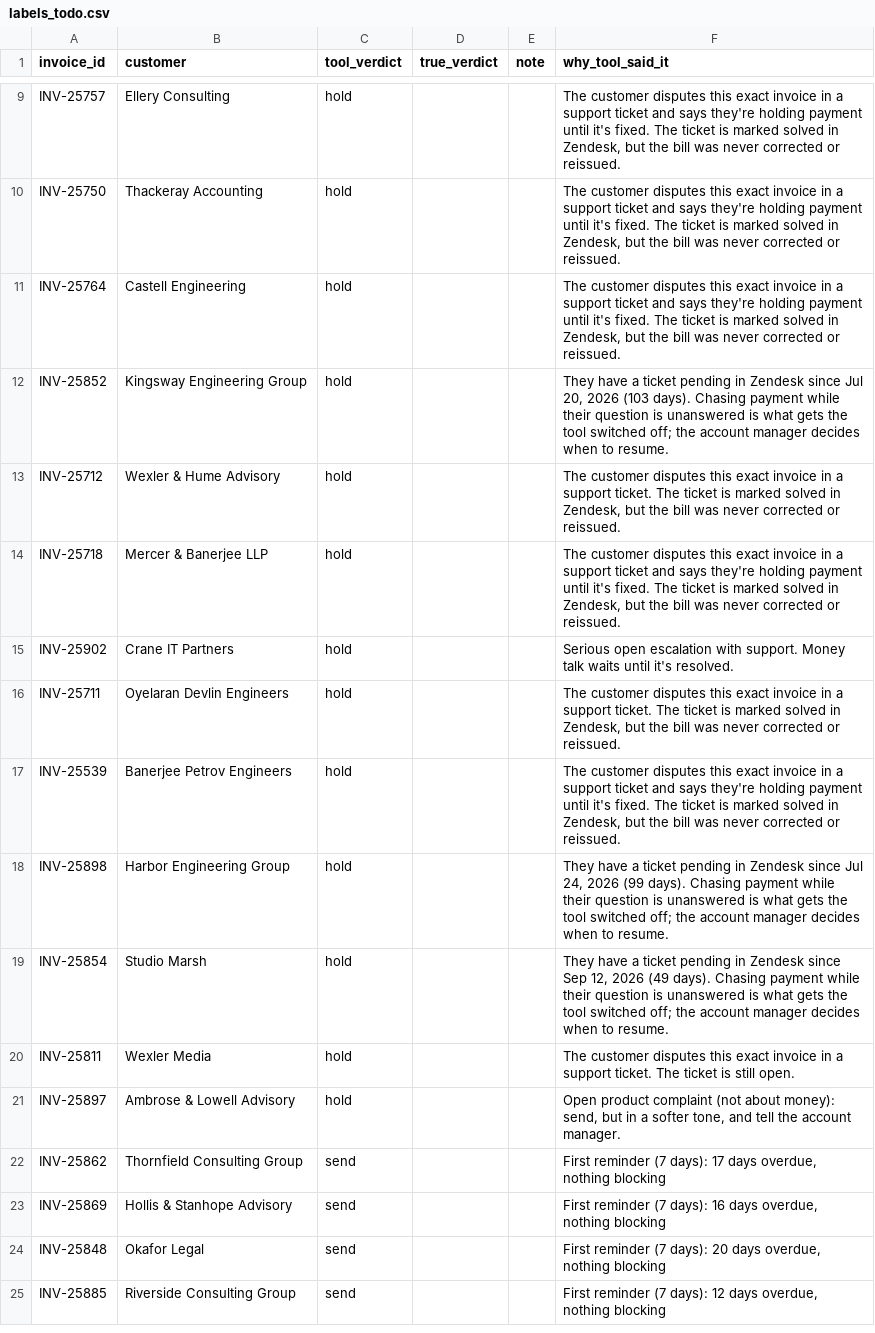
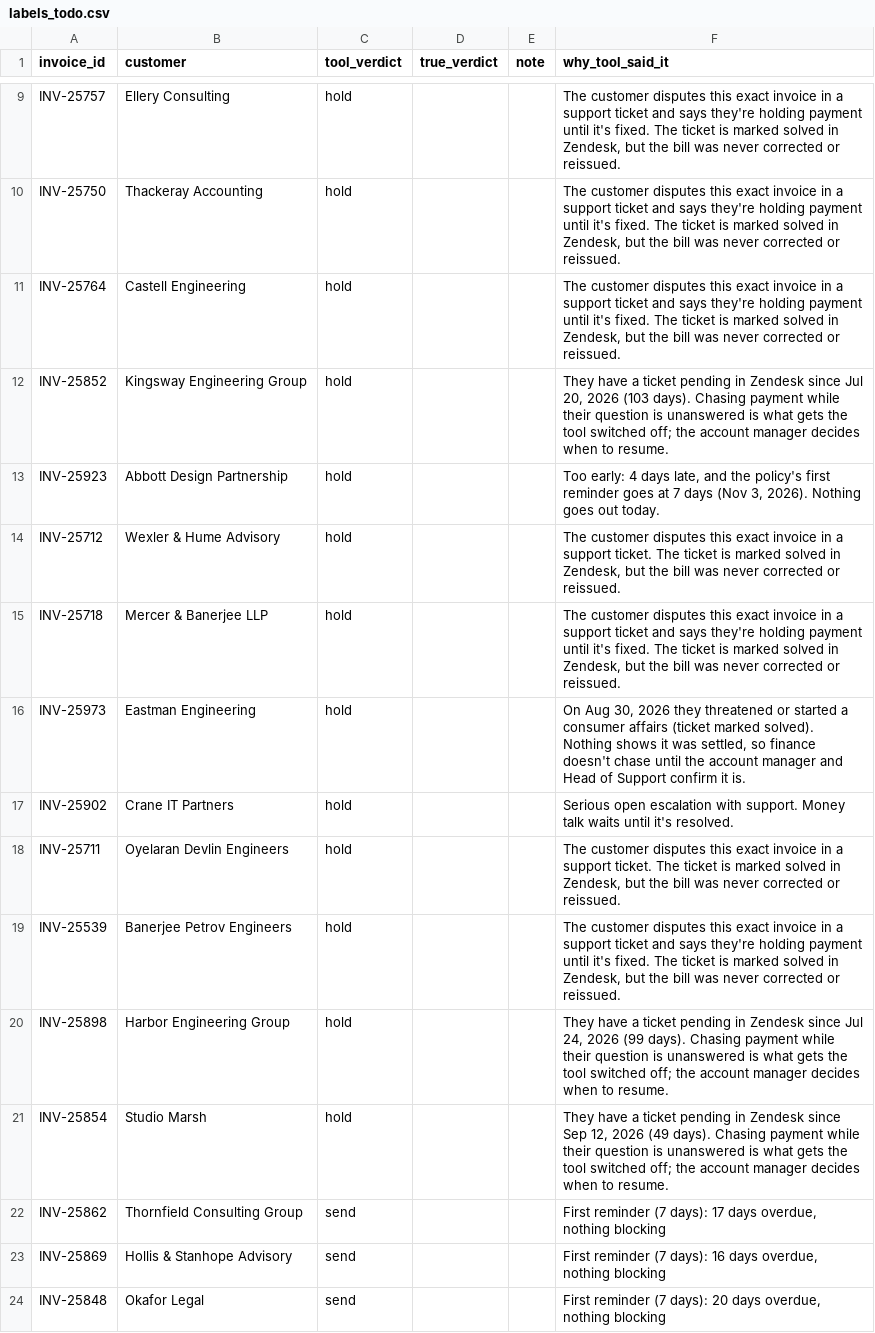
Before and after one commit to A28-2001/ledgerline-collections, a CSV file: reports/labels_todo.csv, drawn as a sheet; only a part is shown, gaps mark what is left out; the shorter side is filled out with more unchanged rows.

```diff
--- a/reports/labels_todo.csv
+++ b/reports/labels_todo.csv
@@ -12,4 +12,6 @@ INV-25764,Castell Engineering,hold,,,"The customer disputes this exact invoice i
 INV-25852,Kingsway Engineering Group,hold,,,"They have a ticket pending in Zendesk since Jul 20, 2026 (103 days). Chasing payment while their question is unanswered is what gets the tool switched off; the account manager decides when to resume."
+INV-25923,Abbott Design Partnership,hold,,,"Too early: 4 days late, and the policy's first reminder goes at 7 days (Nov 3, 2026). Nothing goes out today."
 INV-25712,Wexler & Hume Advisory,hold,,,"The customer disputes this exact invoice in a support ticket. The ticket is marked solved in Zendesk, but the bill was never corrected or reissued."
 INV-25718,Mercer & Banerjee LLP,hold,,,"The customer disputes this exact invoice in a support ticket and says they're holding payment until it's fixed. The ticket is marked solved in Zendesk, but the bill was never corrected or reissued."
+INV-25973,Eastman Engineering,hold,,,"On Aug 30, 2026 they threatened or started a consumer affairs (ticket marked solved). Nothing shows it was settled, so finance doesn't chase until the account manager and Head of Support confirm it is."
 INV-25902,Crane IT Partners,hold,,,Serious open escalation with support. Money talk waits until it's resolved.
@@ -19,4 +21,2 @@ INV-25898,Harbor Engineering Group,hold,,,"They have a ticket pending in Zendesk
 INV-25854,Studio Marsh,hold,,,"They have a ticket pending in Zendesk since Sep 12, 2026 (49 days). Chasing payment while their question is unanswered is what gets the tool switched off; the account manager decides when to resume."
-INV-25811,Wexler Media,hold,,,The customer disputes this exact invoice in a support ticket. The ticket is still open.
-INV-25897,Ambrose & Lowell Advisory,hold,,,"Open product complaint (not about money): send, but in a softer tone, and tell the account manager."
 INV-25862,Thornfield Consulting Group,send,,,"First reminder (7 days): 17 days overdue, nothing blocking"
```
Also changed, not shown: reports/verdicts_raw.csv, 8 other files.
